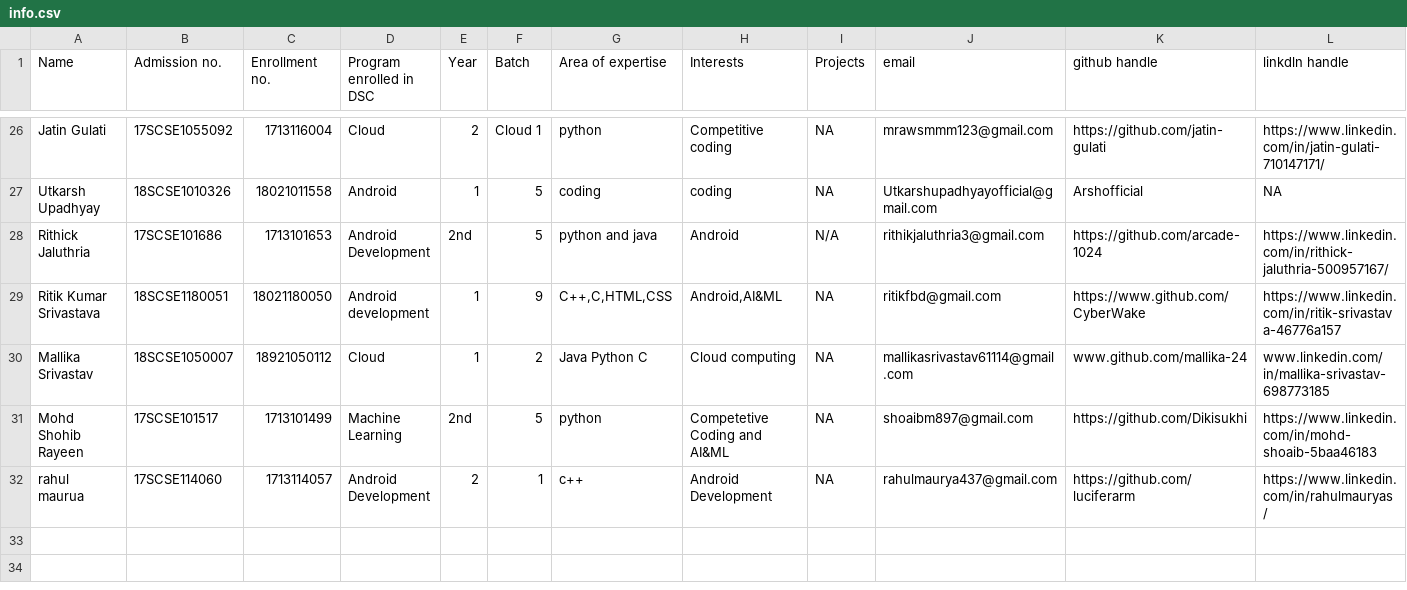
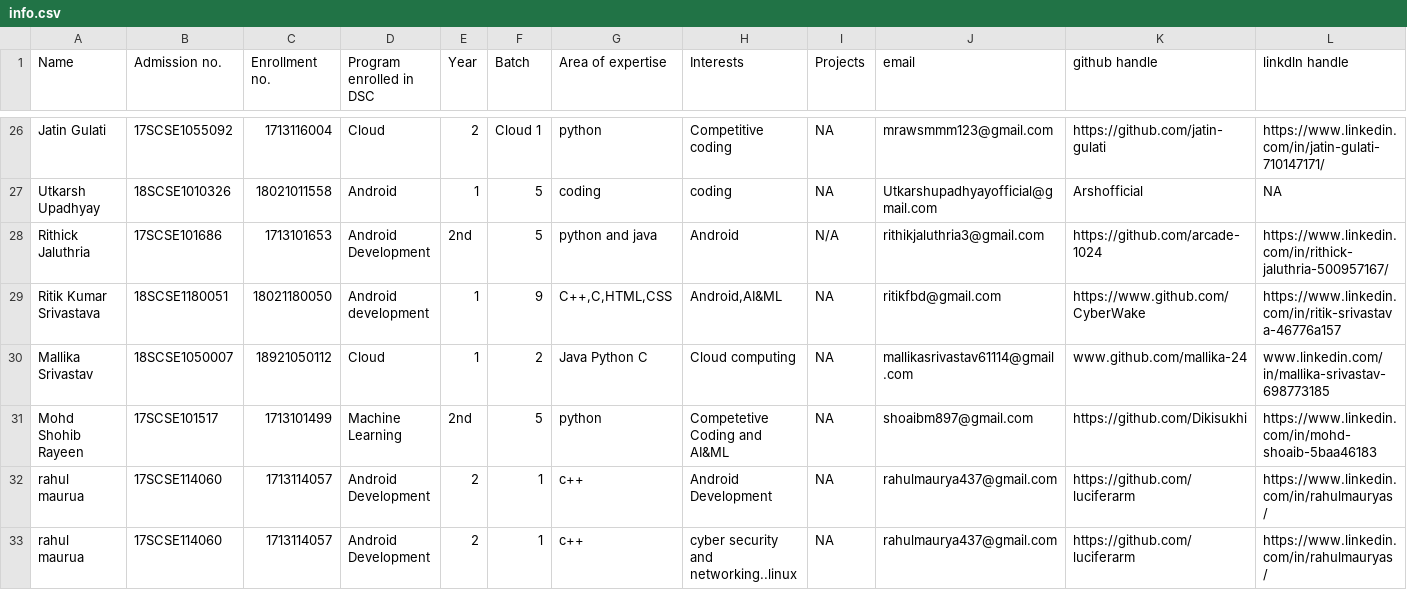
Before and after one commit to tanya3007/gitTest, a CSV file: info.csv, drawn as a sheet; only a part is shown, gaps mark what is left out; rows hold the shown columns only; the diff names each change by its address in the sheet, - before the commit and + after, or states it on an @@ line.

Commit message:
Update info.csv

```diff
--- a/info.csv
+++ b/info.csv
+row 33: rahul maurua | 17SCSE114060 | 1713114057 | Android Development | 2 | 1 | c++ | cyber security and networking..linux | NA | rahulmaurya437@gmail.com | https://github.com/luciferarm | https://www.linkedin.com/in/rahulmauryas/
```
